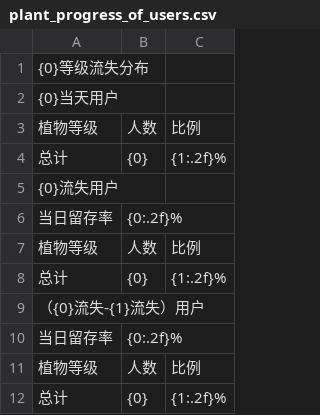
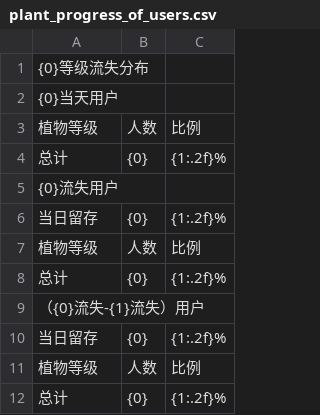
Before and after one commit to cqnature/bgtools, a CSV file: etc/plant_progress_of_users.csv, drawn as a sheet.

```diff
--- a/etc/plant_progress_of_users.csv
+++ b/etc/plant_progress_of_users.csv
@@ -5,3 +5,3 @@
 {0}流失用户,,,
-当日留存率,{0:.2f}%,,
+当日留存,{0},{1:.2f}%,
 植物等级,人数,比例,
@@ -9,3 +9,3 @@
 （{0}流失-{1}流失）用户,,,
-当日留存率,{0:.2f}%,,
+当日留存,{0},{1:.2f}%,
 植物等级,人数,比例,
```
Also changed, not shown: etc/stage_progress_of_users.csv, 1 other file.
